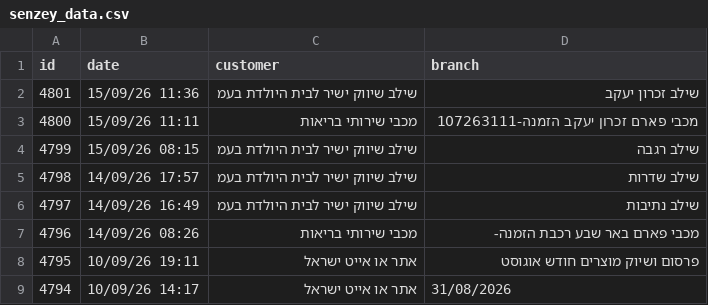
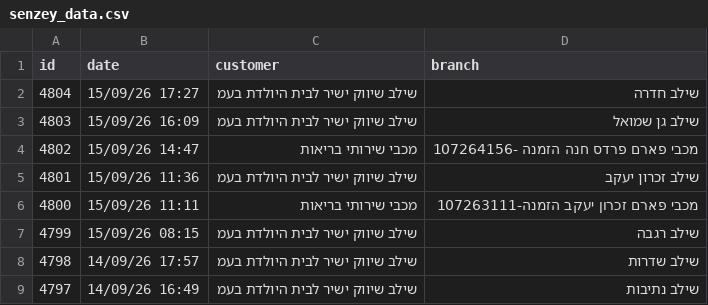
Before and after one commit to yonatan-avshalomov/-whatsapp-bot, a CSV file: senzey_data.csv, drawn as a sheet; only a part is shown; the shorter side is filled out with more unchanged rows.

```diff
--- a/senzey_data.csv
+++ b/senzey_data.csv
@@ -1,2 +1,5 @@
 id,date,customer,branch
+4804,15/09/26 17:27,שילב שיווק ישיר לבית היולדת בעמ,שילב חדרה
+4803,15/09/26 16:09,שילב שיווק ישיר לבית היולדת בעמ,שילב גן שמואל
+4802,15/09/26 14:47,מכבי שירותי בריאות,מכבי פארם פרדס חנה הזמנה -107264156
 4801,15/09/26 11:36,שילב שיווק ישיר לבית היולדת בעמ,שילב זכרון יעקב
```
